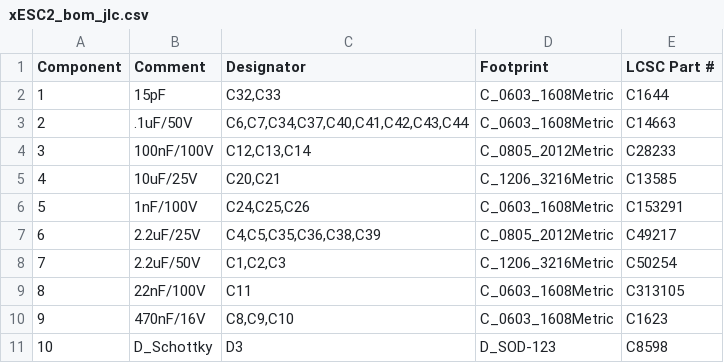
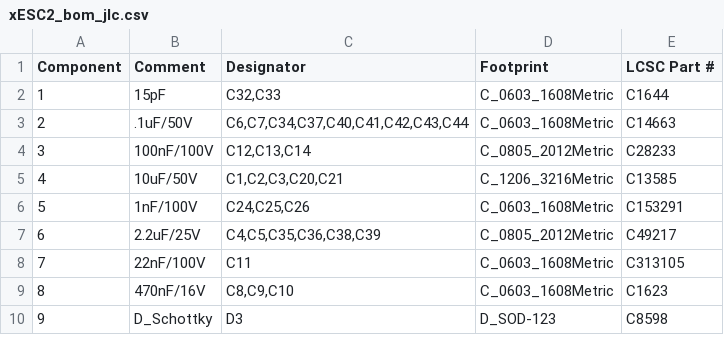
Before and after one commit to ClemensElflein/xESC, a CSV file: release/xESC2_bom_jlc.csv, drawn as a sheet; only a part is shown; removed rows and columns are numbered as before the commit, all else as after; the diff names each change by its address in the sheet, - before the commit and + after, or states it on an @@ line.

```diff
--- a/release/xESC2_bom_jlc.csv
+++ b/release/xESC2_bom_jlc.csv
-B5 (Comment): 10uF/25V
+B5 (Comment): 10uF/50V
-C5 (Designator): C20,C21
+C5 (Designator): C1,C2,C3,C20,C21
-row 8: 7 | 2.2uF/50V | C1,C2,C3 | C_1206_3216Metric | C50254
@@ column A (Component) renumbered from row 8 down @@
```
Also changed, not shown: release/xESC2_cpl_jlc.csv, 23 other files.
